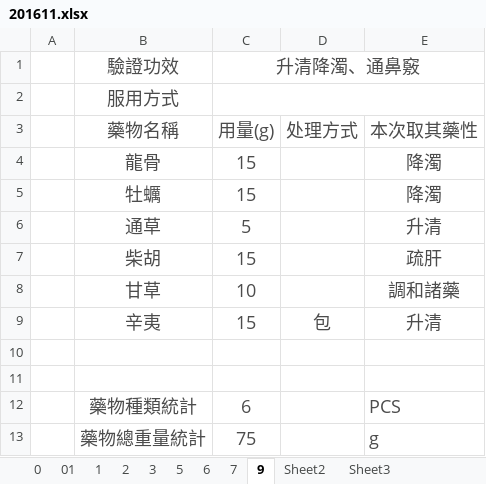
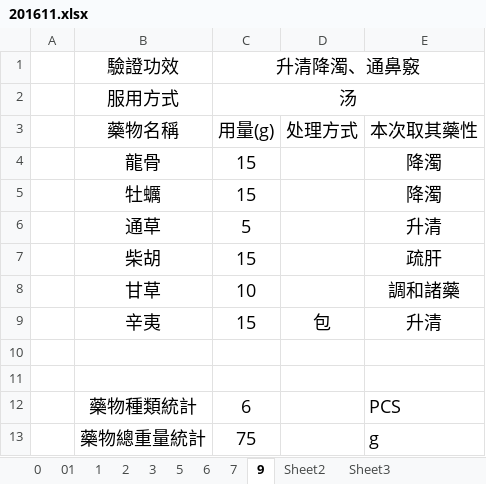
Before and after one commit to mqhzha/M, an Excel workbook: 用藥記錄/2016/201611.xlsx, sheet 9, drawn as a sheet; values as stored, in another font and other column widths than the file's, no borders; the diff names each change by its address in the sheet, - before the commit and + after, or states it on an @@ line.

```diff
--- a/用藥記錄/2016/201611.xlsx (sheet 9)
+++ b/用藥記錄/2016/201611.xlsx (sheet 9)
-B1:C1 text colour: #4C4C4C
+B1:C1 text colour: black
-B2 text colour: #4C4C4C
+B2 text colour: black
-C2 (升清降濁、通鼻竅): (empty)
+C2 (升清降濁、通鼻竅): 汤
-B3:E3 text colour: #4C4C4C
+B3:E3 text colour: black
-B4:C8 text colour: #4C4C4C
+B4:C8 text colour: black
-E4:E8 text colour: #4C4C4C
+E4:E8 text colour: black
-B9:E9 text colour: #4C4C4C
+B9:E9 text colour: black
-B12:C13 text colour: #4C4C4C
+B12:C13 text colour: black
-E12:E13 text colour: #4C4C4C
+E12:E13 text colour: black
```
Also changed, not shown: sheet 3, sheet 2, sheet 6, sheet 7, sheet 5, sheet 1, 2 more sheets.
